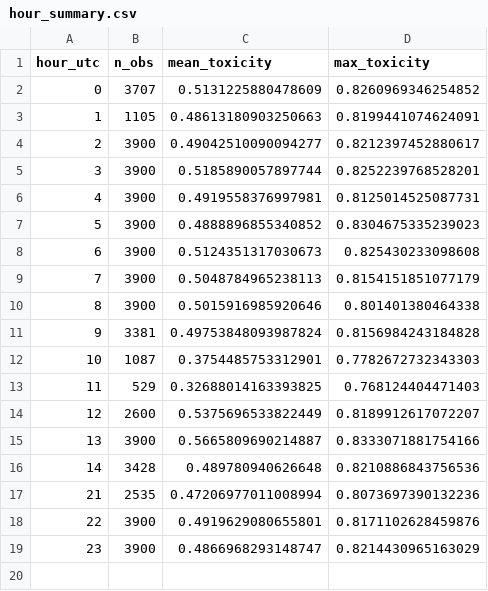
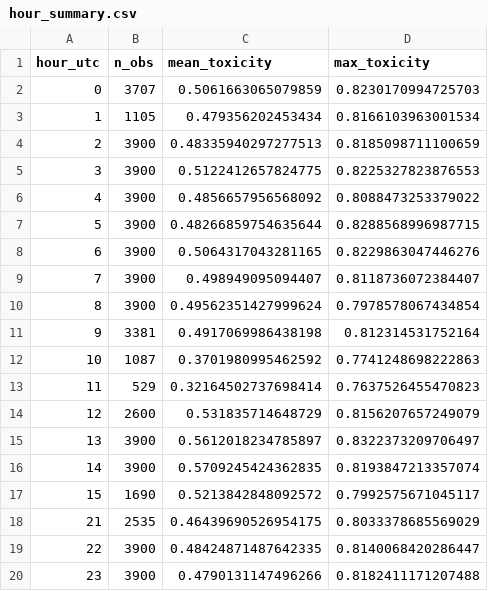
Before and after one commit to autoresearch-trading/autoresearch-trading, a CSV file: docs/experiments/toxic-regime-overlay/hour_summary.csv, drawn as a sheet.

```diff
--- a/docs/experiments/toxic-regime-overlay/hour_summary.csv
+++ b/docs/experiments/toxic-regime-overlay/hour_summary.csv
@@ -1,19 +1,20 @@
 hour_utc,n_obs,mean_toxicity,max_toxicity
-0,3707,0.5131225880478609,0.8260969346254852
-1,1105,0.48613180903250663,0.8199441074624091
-2,3900,0.49042510090094277,0.8212397452880617
-3,3900,0.5185890057897744,0.8252239768528201
-4,3900,0.4919558376997981,0.8125014525087731
-5,3900,0.4888896855340852,0.8304675335239023
-6,3900,0.5124351317030673,0.825430233098608
-7,3900,0.5048784965238113,0.8154151851077179
-8,3900,0.5015916985920646,0.801401380464338
-9,3381,0.49753848093987824,0.8156984243184828
-10,1087,0.3754485753312901,0.7782672732343303
-11,529,0.32688014163393825,0.768124404471403
-12,2600,0.5375696533822449,0.8189912617072207
-13,3900,0.5665809690214887,0.8333071881754166
-14,3428,0.489780940626648,0.8210886843756536
-21,2535,0.47206977011008994,0.8073697390132236
-22,3900,0.4919629080655801,0.8171102628459876
-23,3900,0.4866968293148747,0.8214430965163029
+0,3707,0.5061663065079859,0.8230170994725703
+1,1105,0.479356202453434,0.8166103963001534
+2,3900,0.48335940297277513,0.8185098711100659
+3,3900,0.5122412657824775,0.8225327823876553
+4,3900,0.4856657956568092,0.8088473253379022
+5,3900,0.48266859754635644,0.8288568996987715
+6,3900,0.5064317043281165,0.8229863047446276
+7,3900,0.498949095094407,0.8118736072384407
+8,3900,0.49562351427999624,0.7978578067434854
+9,3381,0.4917069986438198,0.812314531752164
+10,1087,0.3701980995462592,0.7741248698222863
+11,529,0.32164502737698414,0.7637526455470823
+12,2600,0.531835714648729,0.8156207657249079
+13,3900,0.5612018234785897,0.8322373209706497
+14,3900,0.5709245424362835,0.8193847213357074
+15,1690,0.5213842848092572,0.7992575671045117
+21,2535,0.46439690526954175,0.8033378685569029
+22,3900,0.48424871487642335,0.8140068420286447
+23,3900,0.4790131147496266,0.8182411171207488
```
Also changed, not shown: docs/experiments/non-hft-regime-state/regime_state_preview.csv, docs/experiments/non-hft-regime-state/silver_quality_summary.csv, 6 other files.
